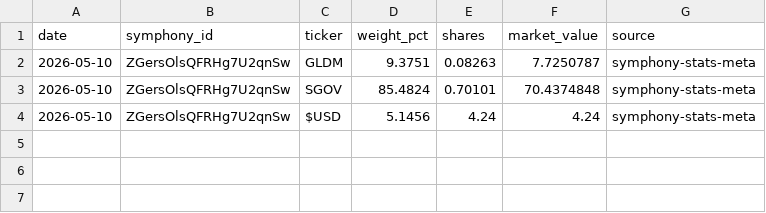
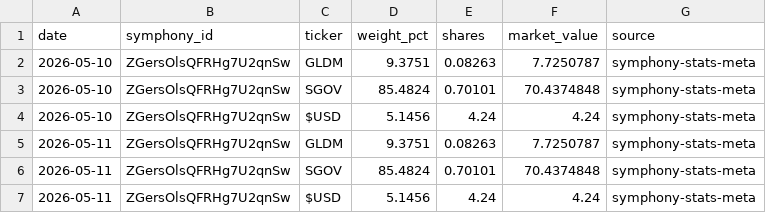
Before and after one commit to brianlee8309/blee-quant-site, a CSV file: composer_allocations_185.csv, drawn as a sheet; the diff names each change by its address in the sheet, - before the commit and + after, or states it on an @@ line.

```diff
--- a/composer_allocations_185.csv
+++ b/composer_allocations_185.csv
+row 5: 2026-05-11 | ZGersOlsQFRHg7U2qnSw | GLDM | 9.3751 | 0.08263 | 7.7250787 | symphony-stats-meta
+row 6: 2026-05-11 | ZGersOlsQFRHg7U2qnSw | SGOV | 85.4824 | 0.70101 | 70.4374848 | symphony-stats-meta
+row 7: 2026-05-11 | ZGersOlsQFRHg7U2qnSw | $USD | 5.1456 | 4.24 | 4.24 | symphony-stats-meta
```
Also changed, not shown: composer_allocations.csv, 15 other files.
